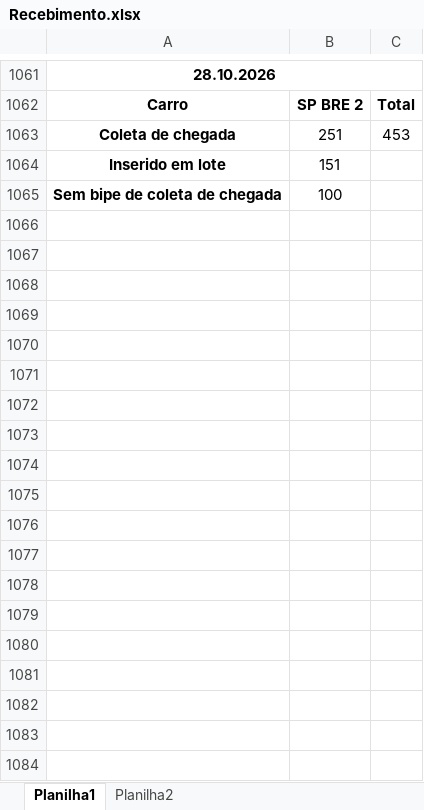
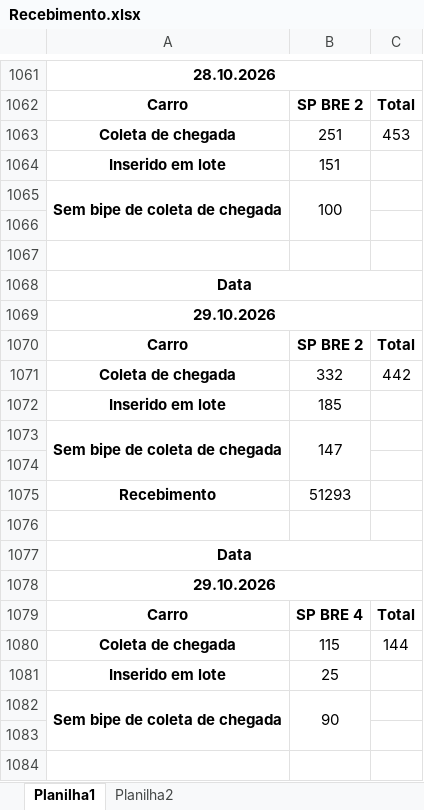
Before and after one commit to powerbijetexpress/powerbijet, an Excel workbook: Recebimento.xlsx, sheet Planilha1, drawn as a sheet; only a part is shown, gaps mark what is left out; values as stored, in another font and other column widths than the file's, no borders; the diff covers the shown part only; the diff names each change by its address in the sheet, - before the commit and + after, or states it on an @@ line.

```diff
--- a/Recebimento.xlsx (sheet Planilha1)
+++ b/Recebimento.xlsx (sheet Planilha1)
+A1065:A1066 merged
+B1065:B1066 merged
+row 1066: (empty)
+row 1067: (empty)
+row 1068: Data
+row 1069: 29.10.2026
+row 1070: Carro | SP BRE 2 | Total
+row 1071: Coleta de chegada | 332 | 442
+row 1072: Inserido em lote | 185
+row 1073: Sem bipe de coleta de chegada | 147
+row 1074: (empty)
+row 1075: Recebimento | 51293
+row 1076: (empty)
+row 1077: Data
+row 1078: 29.10.2026
+row 1079: Carro | SP BRE 4 | Total
+row 1080: Coleta de chegada | 115 | 144
+row 1081: Inserido em lote | 25
+row 1082: Sem bipe de coleta de chegada | 90
+row 1083: (empty)
+row 1084: (empty)
```
Also changed, not shown: 30 added rows elsewhere in this sheet, 1 other file.
